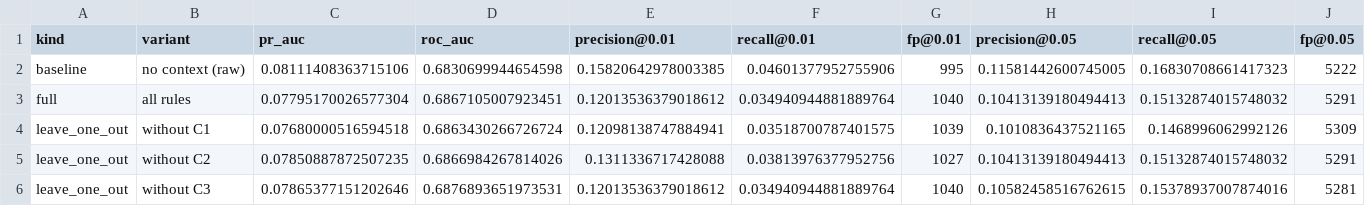
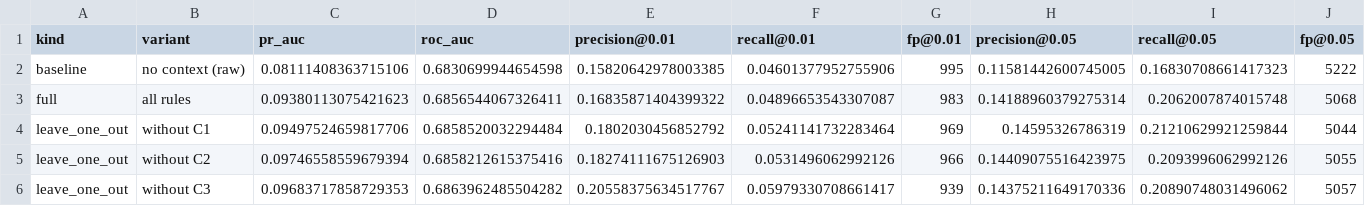
Before and after one commit to rumeysskara/fraud-anomaly-platform, a CSV file: reports/context/ablation.csv, drawn as a sheet; only a part is shown; the diff covers the shown part only.

```diff
--- a/reports/context/ablation.csv
+++ b/reports/context/ablation.csv
@@ -2,5 +2,5 @@ kind,variant,pr_auc,roc_auc,precision@0.01,recall@0.01,fp@0.01,precision@0.05,re
 baseline,no context (raw),0.08111408363715106,0.6830699944654598,0.15820642978003385,0.04601377952755906,995,0.11581442600745005,0.16830708661417323,5222
-full,all rules,0.07795170026577304,0.6867105007923451,0.12013536379018612,0.034940944881889764,1040,0.10413139180494413,0.15132874015748032,5291
-leave_one_out,without C1,0.07680000516594518,0.6863430266726724,0.12098138747884941,0.03518700787401575,1039,0.1010836437521165,0.1468996062992126,5309
-leave_one_out,without C2,0.07850887872507235,0.6866984267814026,0.1311336717428088,0.03813976377952756,1027,0.10413139180494413,0.15132874015748032,5291
-leave_one_out,without C3,0.07865377151202646,0.6876893651973531,0.12013536379018612,0.034940944881889764,1040,0.10582458516762615,0.15378937007874016,5281
+full,all rules,0.09380113075421623,0.6856544067326411,0.16835871404399322,0.04896653543307087,983,0.14188960379275314,0.2062007874015748,5068
+leave_one_out,without C1,0.09497524659817706,0.6858520032294484,0.1802030456852792,0.05241141732283464,969,0.14595326786319,0.21210629921259844,5044
+leave_one_out,without C2,0.09746558559679394,0.6858212615375416,0.18274111675126903,0.0531496062992126,966,0.14409075516423975,0.2093996062992126,5055
+leave_one_out,without C3,0.09683717858729353,0.6863962485504282,0.20558375634517767,0.05979330708661417,939,0.14375211649170336,0.20890748031496062,5057
```
Also changed, not shown: 91 edited cells elsewhere in this file, reports/context/fp_impact.csv, reports/context/rule_coverage.csv, 35 other files.
